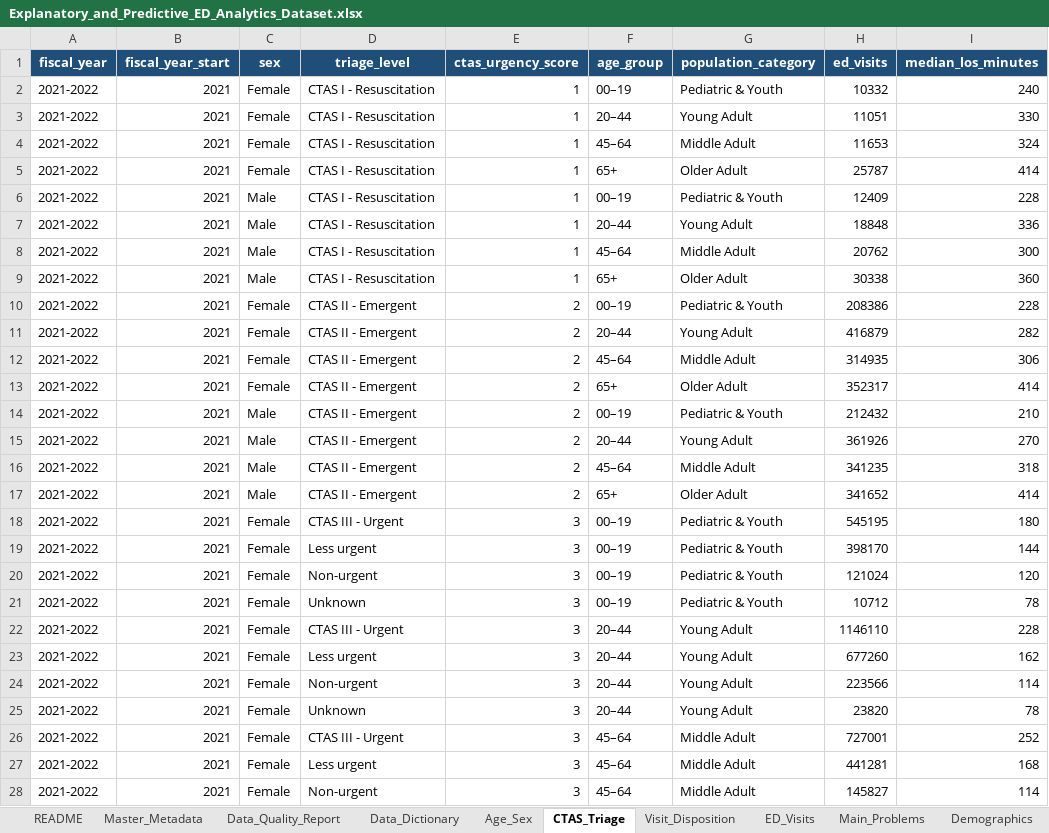
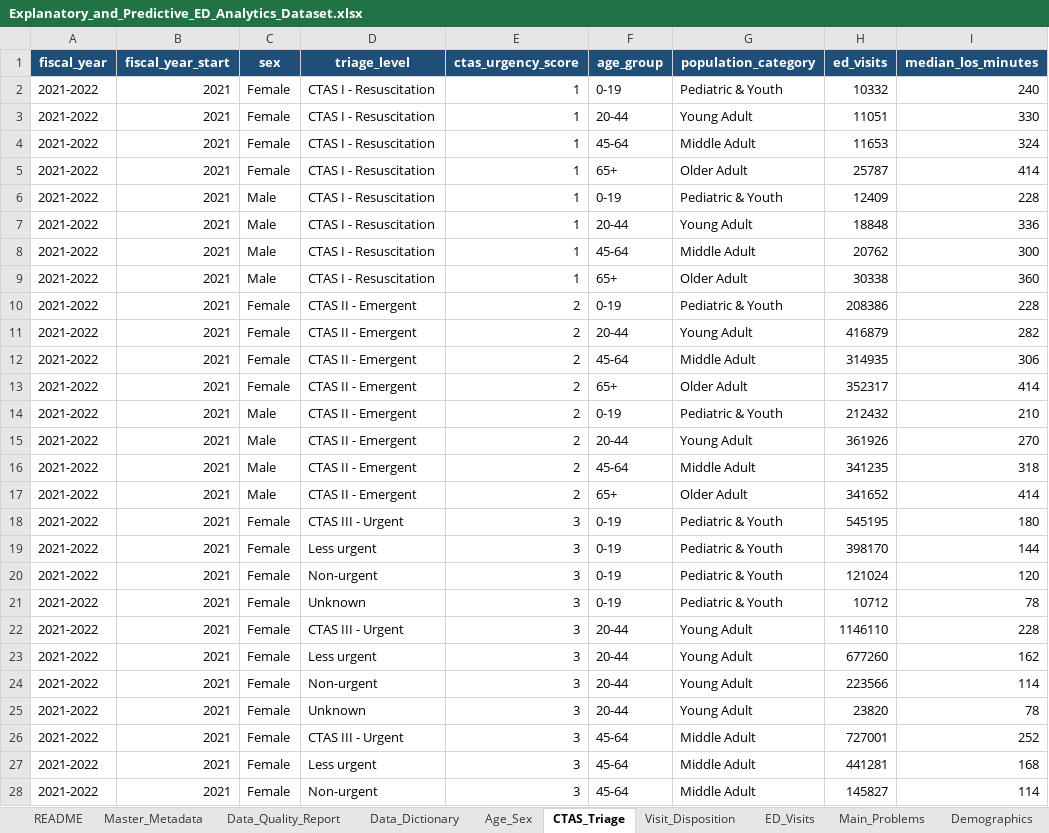
Before and after one commit to Adwrells/Capstone_Project-DAMO-6994-, an Excel workbook: data/cleaned dataset/Explanatory_and_Predictive_ED_Analytics_Dataset.xlsx, sheet CTAS_Triage, drawn as a sheet; only a part is shown; values as stored, in another font and other column widths than the file's, no borders; the diff covers the shown part only; the diff names each change by its address in the sheet, - before the commit and + after, or states it on an @@ line.

```diff
--- a/data/cleaned dataset/Explanatory_and_Predictive_ED_Analytics_Dataset.xlsx (sheet CTAS_Triage)
+++ b/data/cleaned dataset/Explanatory_and_Predictive_ED_Analytics_Dataset.xlsx (sheet CTAS_Triage)
-F2 (age_group): 00–19
+F2 (age_group): 0-19
-F3 (age_group): 20–44
+F3 (age_group): 20-44
-F4 (age_group): 45–64
+F4 (age_group): 45-64
-F6 (age_group): 00–19
+F6 (age_group): 0-19
-F7 (age_group): 20–44
+F7 (age_group): 20-44
-F8 (age_group): 45–64
+F8 (age_group): 45-64
-F10 (age_group): 00–19
+F10 (age_group): 0-19
-F11 (age_group): 20–44
+F11 (age_group): 20-44
-F12 (age_group): 45–64
+F12 (age_group): 45-64
-F14 (age_group): 00–19
+F14 (age_group): 0-19
-F15 (age_group): 20–44
+F15 (age_group): 20-44
-F16 (age_group): 45–64
+F16 (age_group): 45-64
-F18:F21 (age_group): 00–19
+F18:F21 (age_group): 0-19
-F22:F25 (age_group): 20–44
+F22:F25 (age_group): 20-44
-F26:F28 (age_group): 45–64
+F26:F28 (age_group): 45-64
```
Also changed, not shown: 661 edited cells elsewhere in this sheet, sheet ED_Visits, sheet Age_Sex, sheet Visit_Disposition, sheet Data_Dictionary, sheet Data_Quality_Report, sheet Demographics, 2 more sheets, 15 other files.
